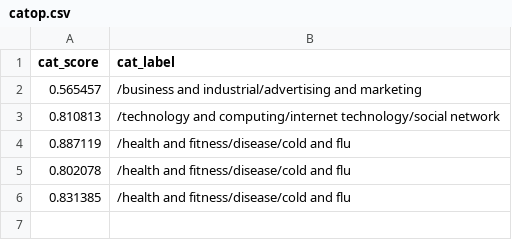
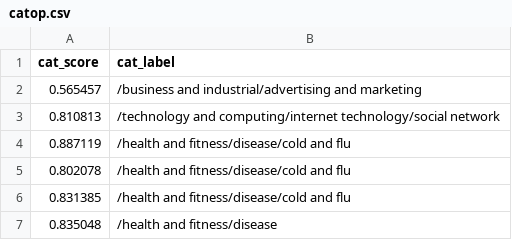
Before and after one commit to Zephyrs3/Sentiment_analysis, a CSV file: catop.csv, drawn as a sheet; the diff names each change by its address in the sheet, - before the commit and + after, or states it on an @@ line.

Commit message:
Updated

```diff
--- a/catop.csv
+++ b/catop.csv
+row 7: 0.835048 | /health and fitness/disease
```
